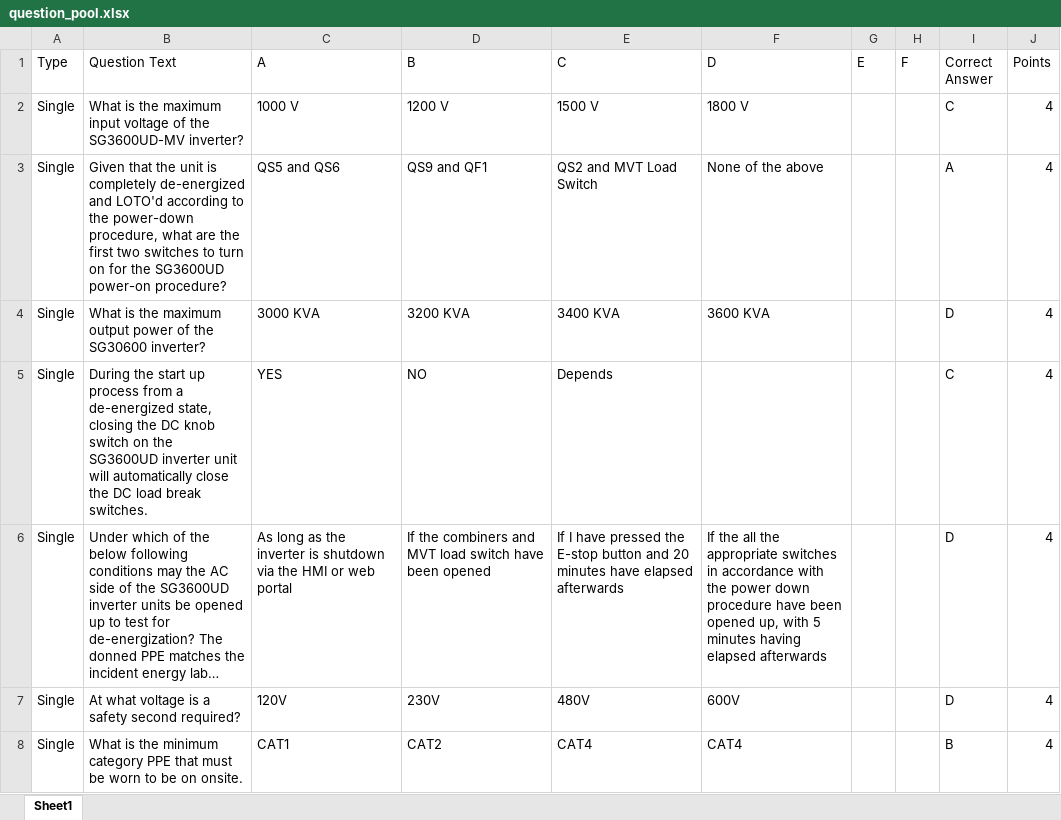
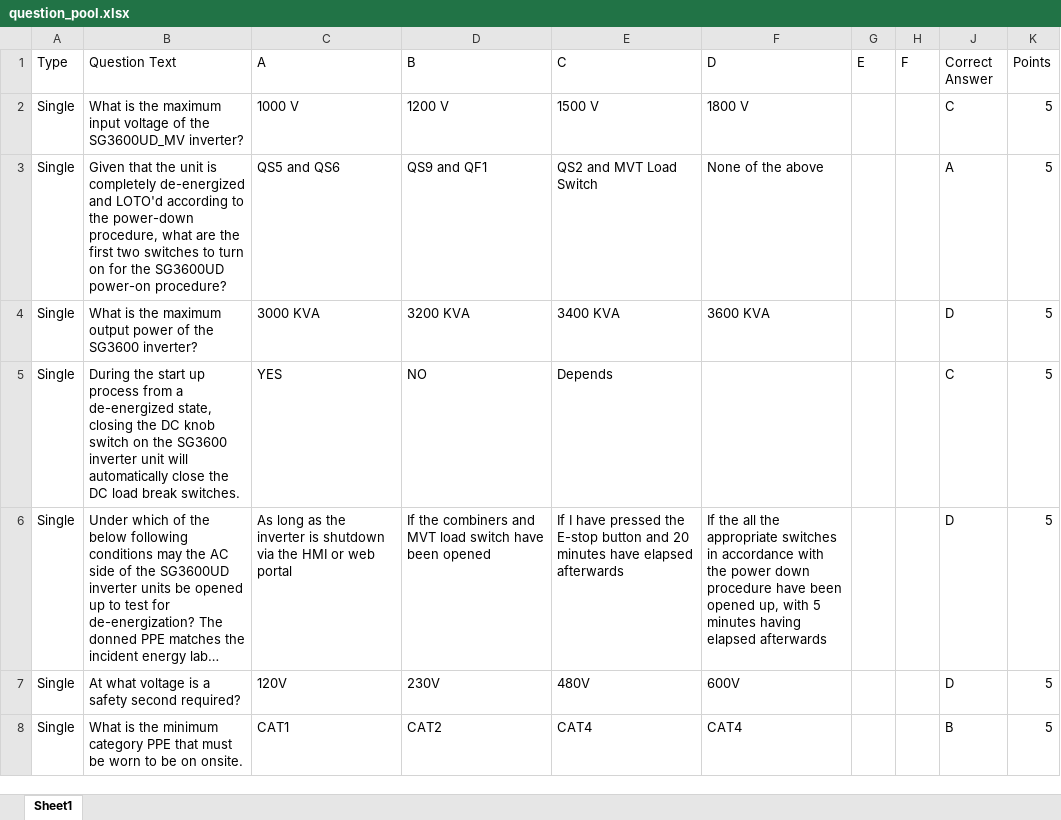
Before and after one commit to BowenHe1/Sungrow-Quiz-App, an Excel workbook: question_pool.xlsx, sheet Sheet1, drawn as a sheet; only a part is shown; long unchanged cells end in …; values as stored, in another font and other column widths than the file's, no borders; addresses are those after the commit; the diff covers the shown part only; the diff names each change by its address in the sheet, - before the commit and + after, or states it on an @@ line.

Commit message:
Update question pool for SG3600UD-MV-Safety

```diff
--- a/question_pool.xlsx (sheet Sheet1)
+++ b/question_pool.xlsx (sheet Sheet1)
-B2 (Question Text): …of the SG3600UD-MV inverter?
+B2 (Question Text): …of the SG3600UD_MV inverter?
-K2:K8 (Points): 4
+K2:K8 (Points): 5
-B4 (Question Text): …of the SG30600 inverter?
+B4 (Question Text): …of the SG3600 inverter?
-B5 (Question Text): …on the SG3600UD inverter unit…
+B5 (Question Text): …on the SG3600 inverter unit…
```
Also changed, not shown: 9 added rows and 45 edited cells elsewhere in this sheet.
